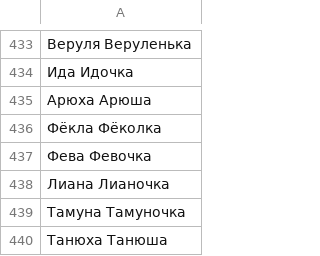
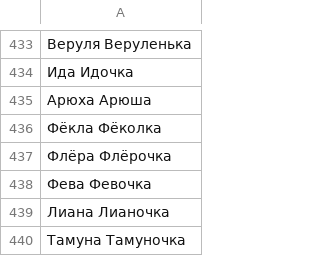
Before and after one commit to roddar92/linguistics_problems, a TSV file: src/ngrams/resources/diminutive/train_diminutives.tsv, drawn as a sheet; only a part is shown, gaps mark what is left out; the shorter side is filled out with more unchanged rows; the diff covers the shown part only; the diff names each change by its address in the sheet, - before the commit and + after, or states it on an @@ line.

```diff
--- a/src/ngrams/resources/diminutive/train_diminutives.tsv
+++ b/src/ngrams/resources/diminutive/train_diminutives.tsv
+row 437: Флёра Флёрочка
```
Also changed, not shown: 19 added rows and 2 edited cells elsewhere in this file, src/ngrams/resources/diminutive/test_diminutives.tsv, 1 other file.
